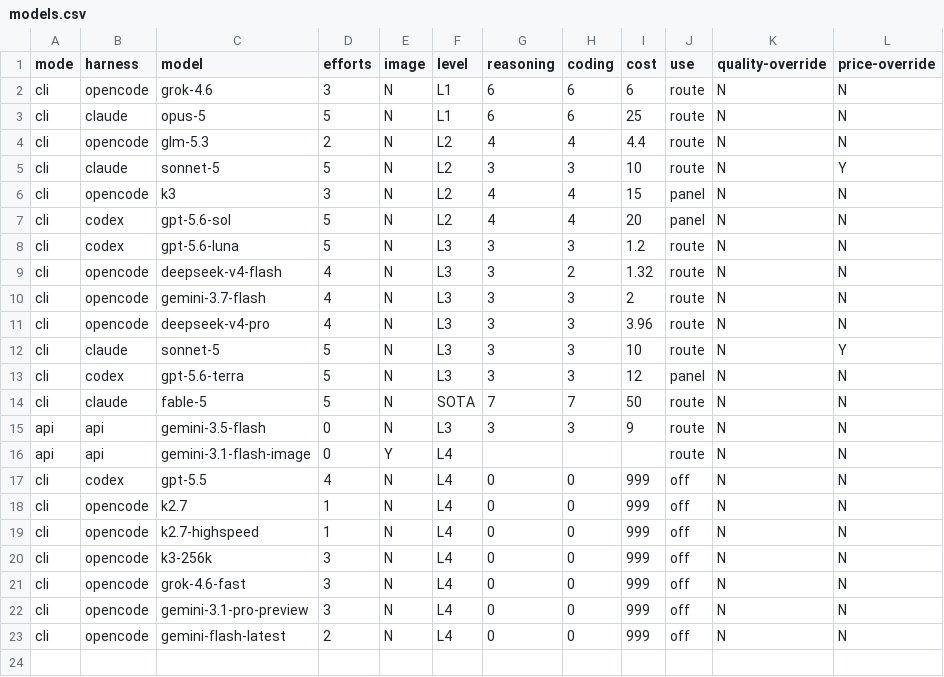
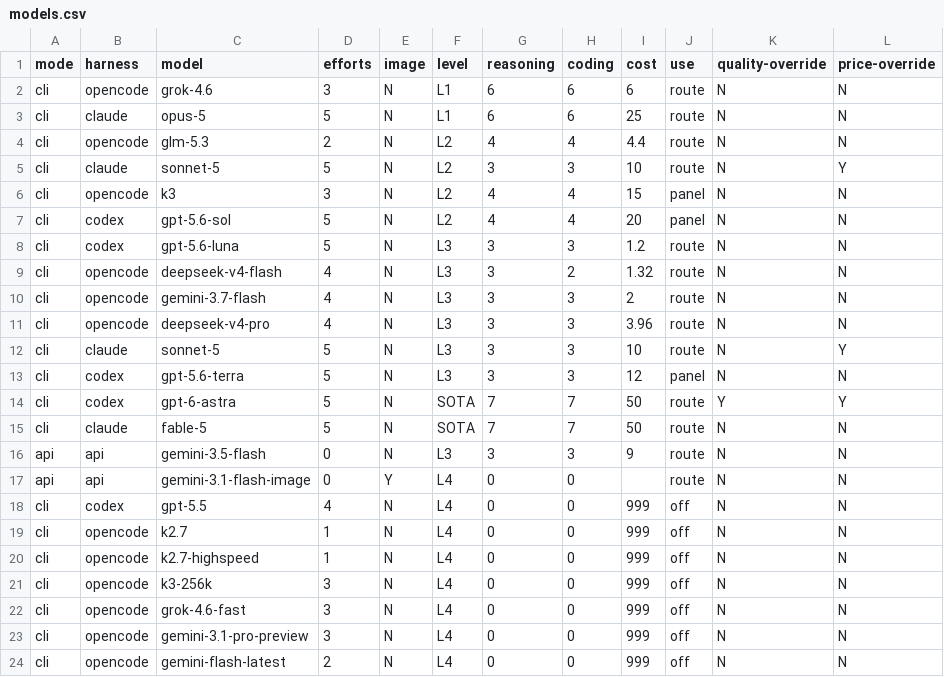
Before and after one commit to tecer-ai/rbtv, a CSV file: ignite/supervisor/models.csv, drawn as a sheet.

Commit message:
feat: route top-tier work to gpt-6-astra

```diff
--- a/ignite/supervisor/models.csv
+++ b/ignite/supervisor/models.csv
@@ -13,5 +13,6 @@ cli,claude,sonnet-5,5,N,L3,3,3,10,route,N,Y
 cli,codex,gpt-5.6-terra,5,N,L3,3,3,12,panel,N,N
+cli,codex,gpt-6-astra,5,N,SOTA,7,7,50,route,Y,Y
 cli,claude,fable-5,5,N,SOTA,7,7,50,route,N,N
 api,api,gemini-3.5-flash,0,N,L3,3,3,9,route,N,N
-api,api,gemini-3.1-flash-image,0,Y,L4,,,,route,N,N
+api,api,gemini-3.1-flash-image,0,Y,L4,0,0,,route,N,N
 cli,codex,gpt-5.5,4,N,L4,0,0,999,off,N,N
```
Also changed, not shown: 4 other files.
